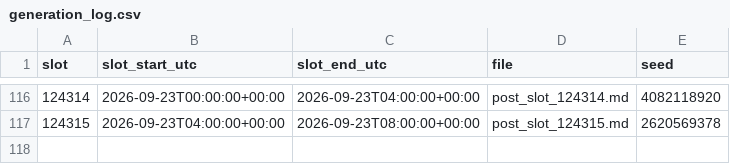
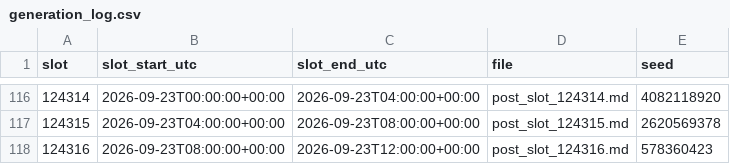
Before and after one commit to sunwoo1global-glitch/kotu-promo, a CSV file: promo_out/generation_log.csv, drawn as a sheet; only a part is shown, gaps mark what is left out; the diff names each change by its address in the sheet, - before the commit and + after, or states it on an @@ line.

Commit message:
auto: 4h promo slot 20260923-08

```diff
--- a/promo_out/generation_log.csv
+++ b/promo_out/generation_log.csv
+row 118: 124316 | 2026-09-23T08:00:00+00:00 | 2026-09-23T12:00:00+00:00 | post_slot_124316.md | 578360423
```
Also changed, not shown: 3 other files.
